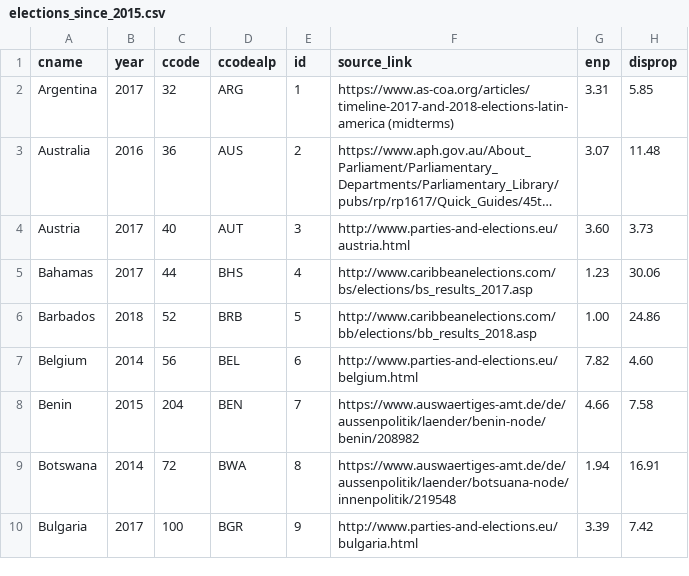
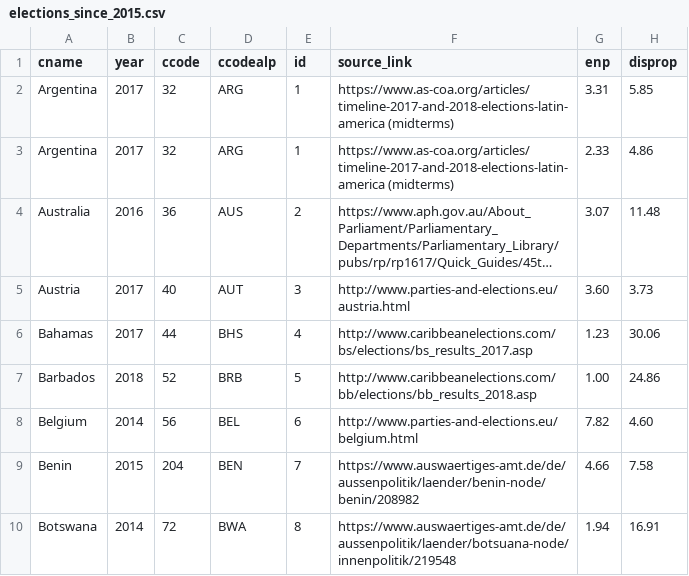
Before and after one commit to julianbernauer/powerdiffusion, a CSV file: update/elections_since_2015.csv, drawn as a sheet; only a part is shown; the shorter side is filled out with more unchanged rows; long unchanged cells end in …; the diff names each change by its address in the sheet, - before the commit and + after, or states it on an @@ line.

Commit message:
Update elections_since_2015.csv

```diff
--- a/update/elections_since_2015.csv
+++ b/update/elections_since_2015.csv
+row 3: Argentina | 2017 | 32 | ARG | 1 | https://www.as-coa.org/articles/timeline-2017-and-2018-elections-latin-america (midterms) | 2.33 | 4.86
```
